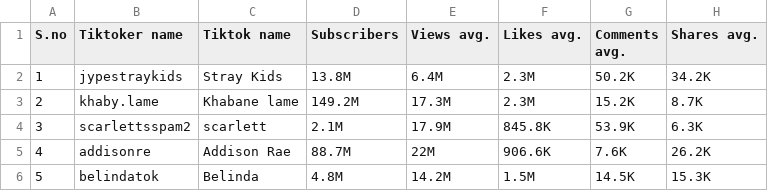
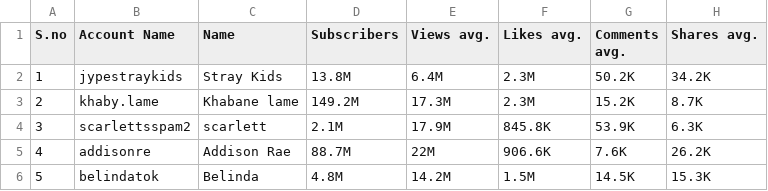
Before and after one commit to bgarg96/ece143-social, a CSV file: data/TikTok/social media influencers - Tiktok sep 2022.csv, drawn as a sheet; only a part is shown.

Commit message:
Update social media influencers - Tiktok sep 2022.csv

```diff
--- a/data/TikTok/social media influencers - Tiktok sep 2022.csv
+++ b/data/TikTok/social media influencers - Tiktok sep 2022.csv
@@ -1,2 +1,2 @@
-S.no,Tiktoker name,Tiktok name,Subscribers,Views avg.,Likes avg.,Comments avg.,Shares avg.
+S.no,Account Name, Name,Subscribers,Views avg.,Likes avg.,Comments avg.,Shares avg.
 1,jypestraykids,Stray Kids,13.8M,6.4M,2.3M,50.2K,34.2K
```
